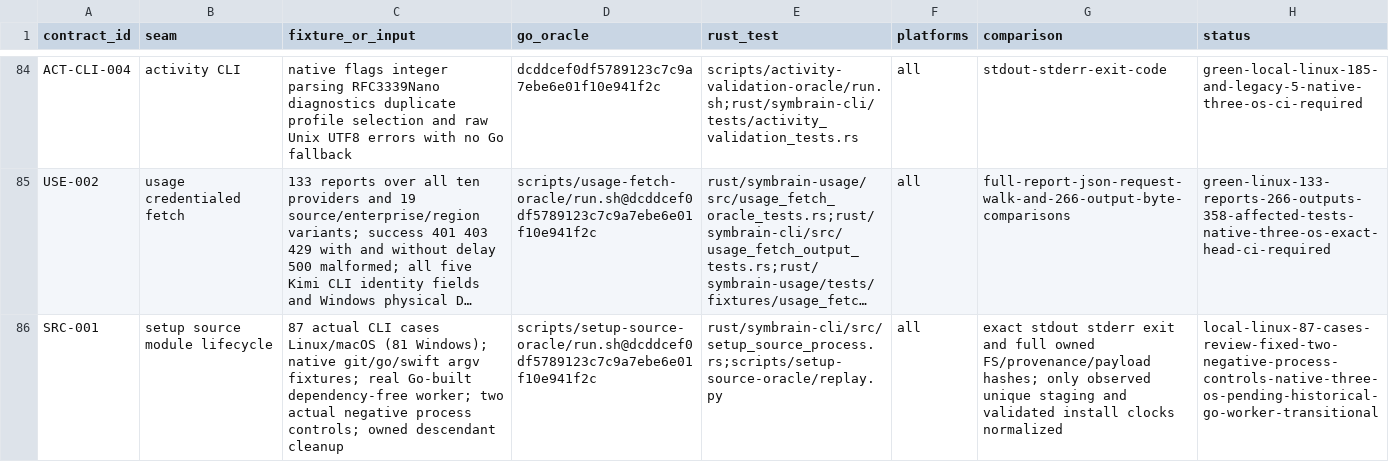
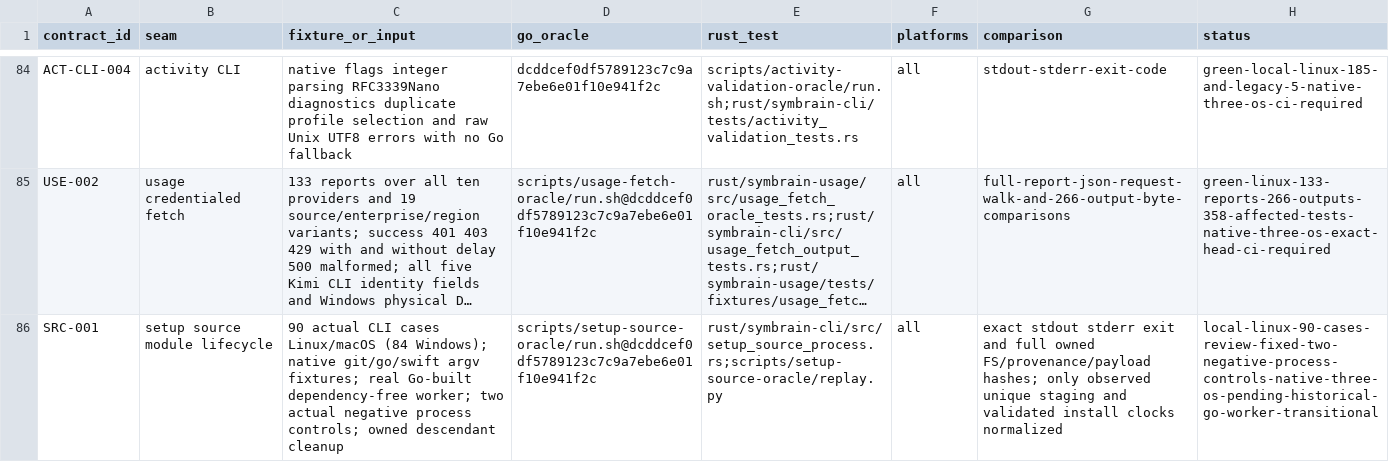
Before and after one commit to danieljustus/symaira-brain, a CSV file: migration/contract-matrix.csv, drawn as a sheet; only a part is shown, gaps mark what is left out; long unchanged cells end in …; the diff names each change by its address in the sheet, - before the commit and + after, or states it on an @@ line.

Commit message:
fix: preserve relative worker temp paths during source setup
Resolve only private control capture roots while retaining Go relative compiler argv, failure effects and independently absolute stage cleanup ownership. Keep all three actual original relative-temp failures and expand the native process corpus to90 Linux/macOS and84 Windows cases. Refs #765.

```diff
--- a/migration/contract-matrix.csv
+++ b/migration/contract-matrix.csv
-C86 (fixture_or_input): 87 actual CLI cases Linux/macOS (81 Windows); native…
+C86 (fixture_or_input): 90 actual CLI cases Linux/macOS (84 Windows); native…
-H86 (status): local-linux-87-cases-review-fixed-two-negative-process-controls-native-three-os-pending-historical-go-worker-transitional
+H86 (status): local-linux-90-cases-review-fixed-two-negative-process-controls-native-three-os-pending-historical-go-worker-transitional
```
Also changed, not shown: 4 other files.
